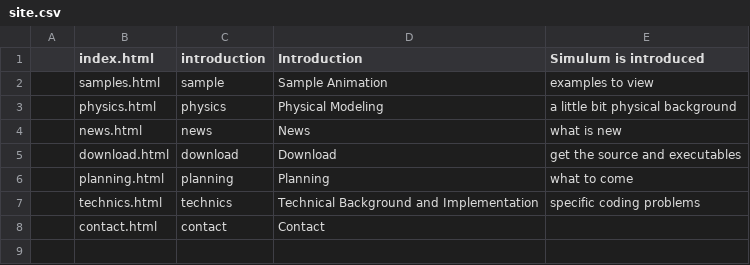
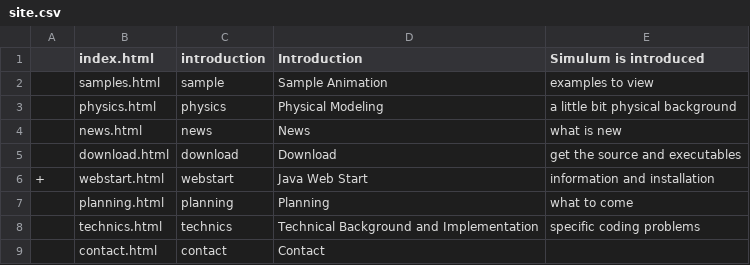
Before and after one commit to m-31/mulumis, a CSV file: MulumisDoc/web/src/site.csv, drawn as a sheet; the diff names each change by its address in the sheet, - before the commit and + after, or states it on an @@ line.

Commit message:
with webstart description and some other beautiyfying

```diff
--- a/MulumisDoc/web/src/site.csv
+++ b/MulumisDoc/web/src/site.csv
+row 6: + | webstart.html | webstart | Java Web Start | information and installation
```
Also changed, not shown: 4 other files.
